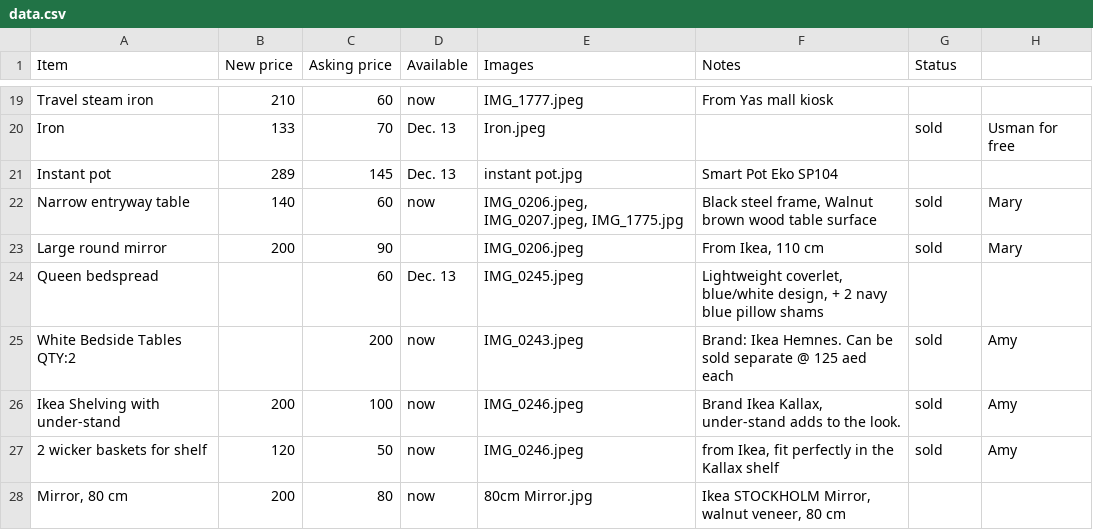
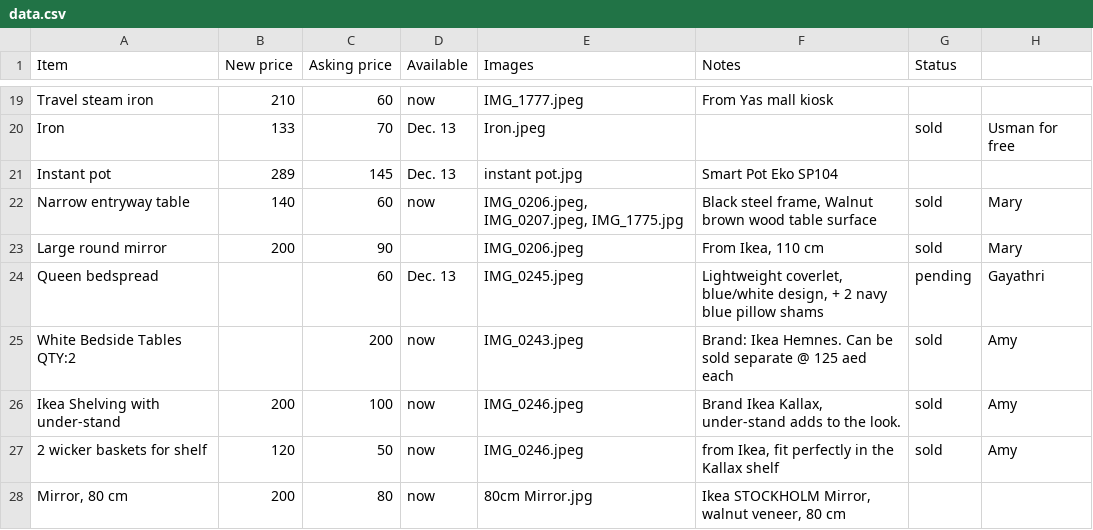
Before and after one commit to farrelledwards/ad-stuff, a CSV file: data/data.csv, drawn as a sheet; only a part is shown, gaps mark what is left out; the diff covers the shown part only.

```diff
--- a/data/data.csv
+++ b/data/data.csv
@@ -23,3 +23,3 @@ Narrow entryway table,140,60,now,"IMG_0206.jpeg, IMG_0207.jpeg, IMG_1775.jpg","B
 Large round mirror,200,90,,IMG_0206.jpeg,"From Ikea, 110 cm",sold,Mary
-Queen bedspread,,60,Dec. 13,IMG_0245.jpeg,"Lightweight coverlet, blue/white design, + 2 navy blue pillow shams",,
+Queen bedspread,,60,Dec. 13,IMG_0245.jpeg,"Lightweight coverlet, blue/white design, + 2 navy blue pillow shams",pending,Gayathri
 White Bedside Tables QTY:2,,200,now,IMG_0243.jpeg,Brand: Ikea Hemnes. Can be sold separate @ 125 aed each,sold,Amy
```
Also changed, not shown: 20 edited cells elsewhere in this file.
